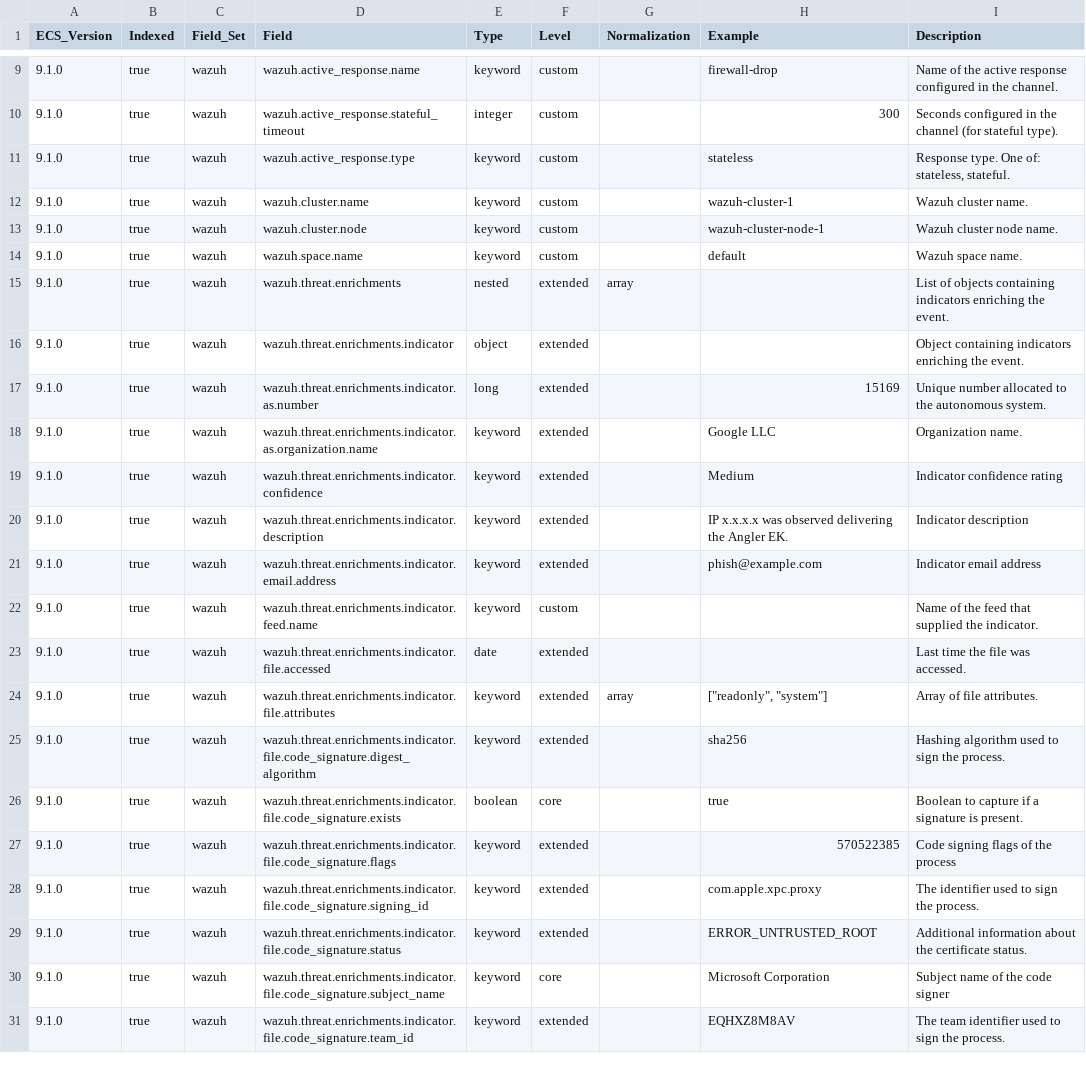
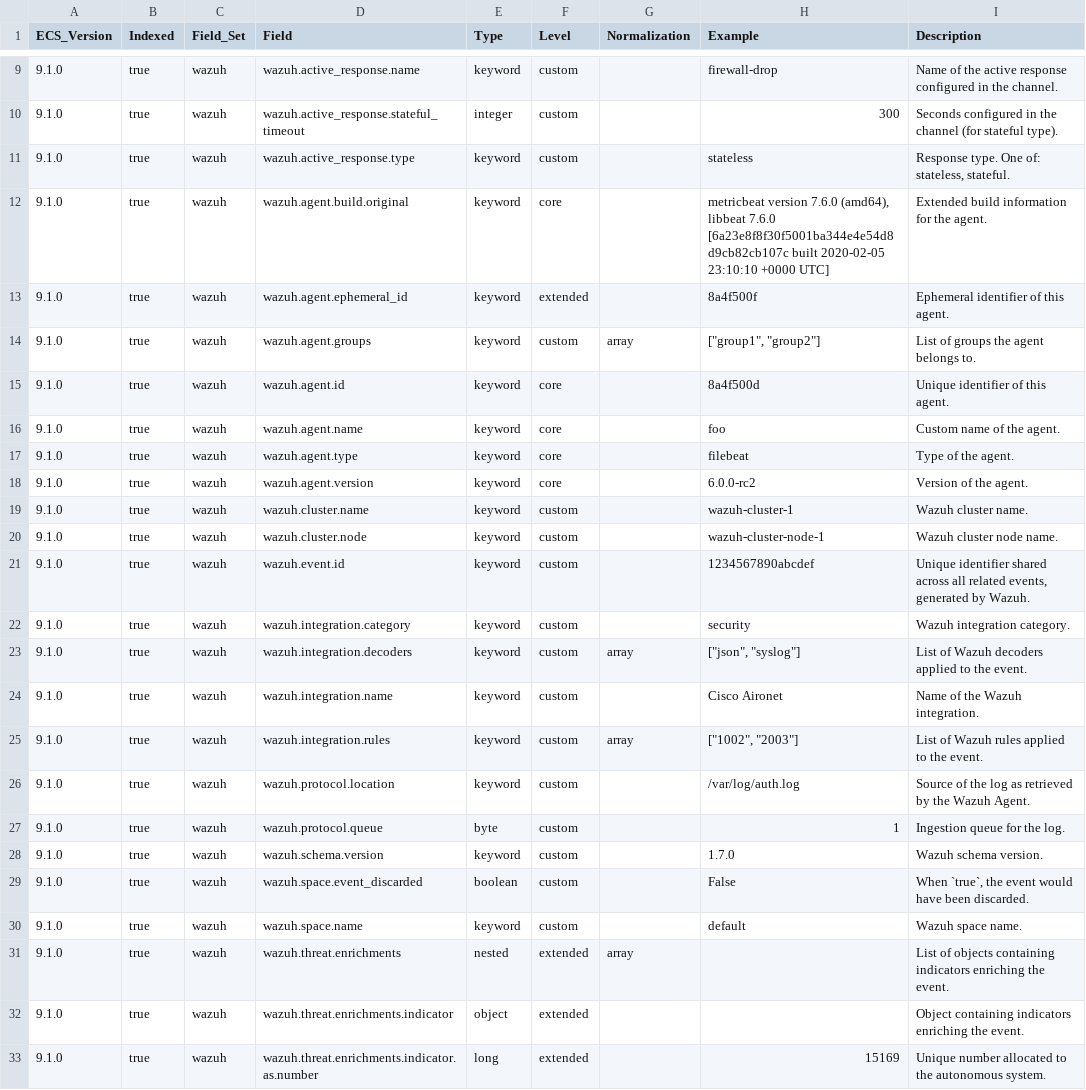
Before and after one commit to wazuh/wazuh-indexer-plugins, a CSV file: wcs/stateless/active-responses/docs/fields.csv, drawn as a sheet; only a part is shown, gaps mark what is left out; the shorter side is filled out with more unchanged rows; the diff names each change by its address in the sheet, - before the commit and + after, or states it on an @@ line.

Commit message:
Add missing fields to AR template

```diff
--- a/wcs/stateless/active-responses/docs/fields.csv
+++ b/wcs/stateless/active-responses/docs/fields.csv
+row 12: 9.1.0 | true | wazuh | wazuh.agent.build.original | keyword | core |  | metricbeat version 7.6.0 (amd64), libbeat 7.6.0 [6a23e8f8f30f5001ba344e4e54d8d9cb82cb107c built 2020-02-05 23:10:10 +0000 UTC] | Extended build information for the agent.
+row 13: 9.1.0 | true | wazuh | wazuh.agent.ephemeral_id | keyword | extended |  | 8a4f500f | Ephemeral identifier of this agent.
+row 14: 9.1.0 | true | wazuh | wazuh.agent.groups | keyword | custom | array | ["group1", "group2"] | List of groups the agent belongs to.
+row 15: 9.1.0 | true | wazuh | wazuh.agent.id | keyword | core |  | 8a4f500d | Unique identifier of this agent.
+row 16: 9.1.0 | true | wazuh | wazuh.agent.name | keyword | core |  | foo | Custom name of the agent.
+row 17: 9.1.0 | true | wazuh | wazuh.agent.type | keyword | core |  | filebeat | Type of the agent.
+row 18: 9.1.0 | true | wazuh | wazuh.agent.version | keyword | core |  | 6.0.0-rc2 | Version of the agent.
+row 21: 9.1.0 | true | wazuh | wazuh.event.id | keyword | custom |  | 1234567890abcdef | Unique identifier shared across all related events, generated by Wazuh.
+row 22: 9.1.0 | true | wazuh | wazuh.integration.category | keyword | custom |  | security | Wazuh integration category.
+row 23: 9.1.0 | true | wazuh | wazuh.integration.decoders | keyword | custom | array | ["json", "syslog"] | List of Wazuh decoders applied to the event.
+row 24: 9.1.0 | true | wazuh | wazuh.integration.name | keyword | custom |  | Cisco Aironet | Name of the Wazuh integration.
+row 25: 9.1.0 | true | wazuh | wazuh.integration.rules | keyword | custom | array | ["1002", "2003"] | List of Wazuh rules applied to the event.
+row 26: 9.1.0 | true | wazuh | wazuh.protocol.location | keyword | custom |  | /var/log/auth.log | Source of the log as retrieved by the Wazuh Agent.
+row 27: 9.1.0 | true | wazuh | wazuh.protocol.queue | byte | custom |  | 1 | Ingestion queue for the log.
+row 28: 9.1.0 | true | wazuh | wazuh.schema.version | keyword | custom |  | 1.7.0 | Wazuh schema version.
+row 29: 9.1.0 | true | wazuh | wazuh.space.event_discarded | boolean | custom |  | False | When `true`, the event would have been discarded.
```
Also changed, not shown: 4 other files.
